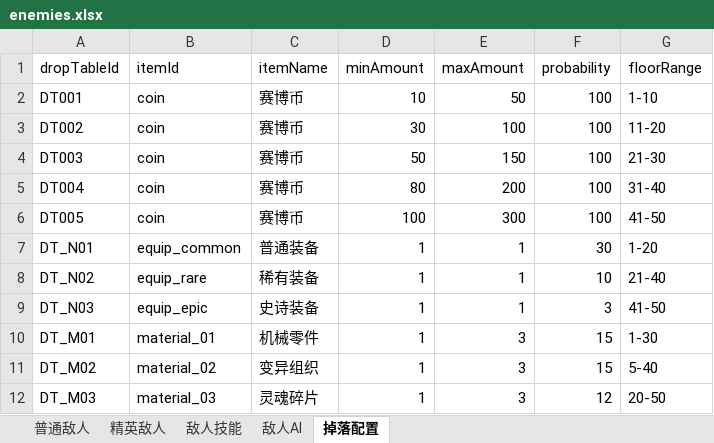
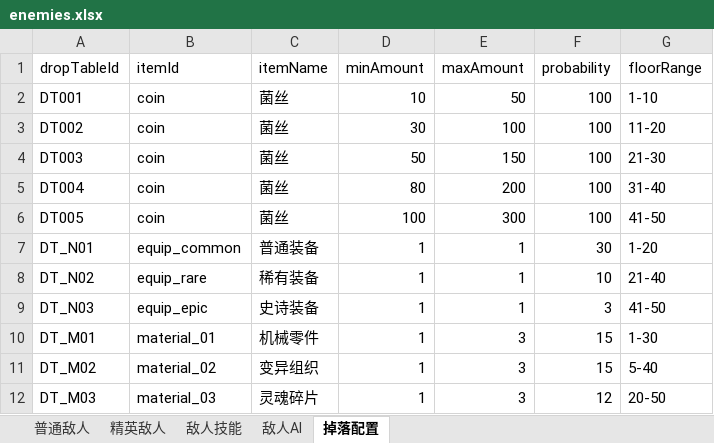
Before and after one commit to zg19840417/NeonAbyss, an Excel workbook: assets/data/excel/enemies.xlsx, sheet 掉落配置, drawn as a sheet; values as stored, in another font and other column widths than the file's, no borders; the diff names each change by its address in the sheet, - before the commit and + after, or states it on an @@ line.

```diff
--- a/assets/data/excel/enemies.xlsx (sheet 掉落配置)
+++ b/assets/data/excel/enemies.xlsx (sheet 掉落配置)
-C2:C6 (itemName): 赛博币
+C2:C6 (itemName): 菌丝
```
Also changed, not shown: sheet 普通敌人, sheet 敌人技能, sheet 精英敌人, assets/data/excel/bosses.xlsx, assets/data/excel/dungeon.xlsx, 27 other files.
